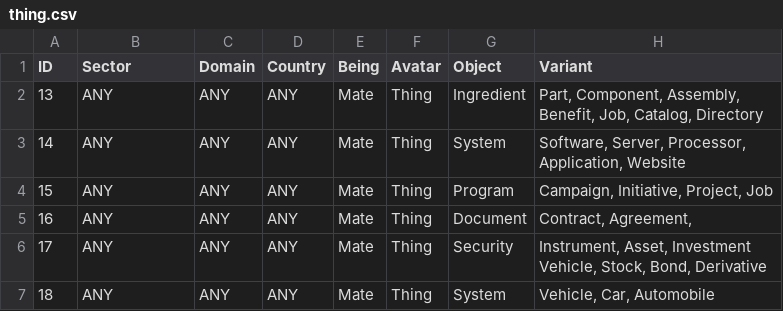
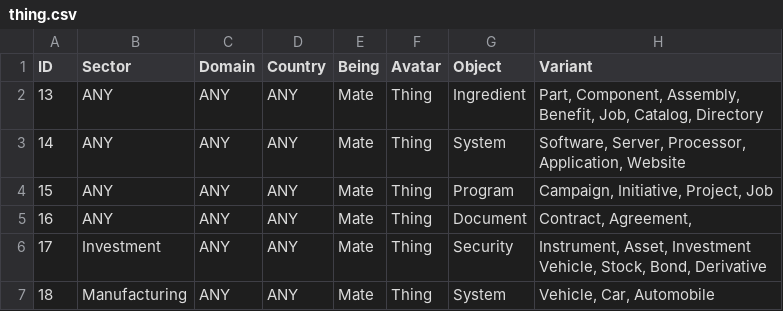
Before and after one commit to dhaliwalinder/demoCDM, a CSV file: Labels/thing.csv, drawn as a sheet.

```diff
--- a/Labels/thing.csv
+++ b/Labels/thing.csv
@@ -5,3 +5,3 @@ ID,Sector,Domain,Country,Being,Avatar,Object,Variant,
 16,ANY,ANY,ANY,Mate,Thing,Document,"Contract, Agreement,",
-17,ANY,ANY,ANY,Mate,Thing,Security,"Instrument, Asset, Investment Vehicle, Stock, Bond, Derivative",
-18,ANY,ANY,ANY,Mate,Thing,System,"Vehicle, Car, Automobile",
+17,Investment,ANY,ANY,Mate,Thing,Security,"Instrument, Asset, Investment Vehicle, Stock, Bond, Derivative",
+18,Manufacturing,ANY,ANY,Mate,Thing,System,"Vehicle, Car, Automobile",
```
Also changed, not shown: Labels/activity.csv, Labels/person.csv, 3 other files.
